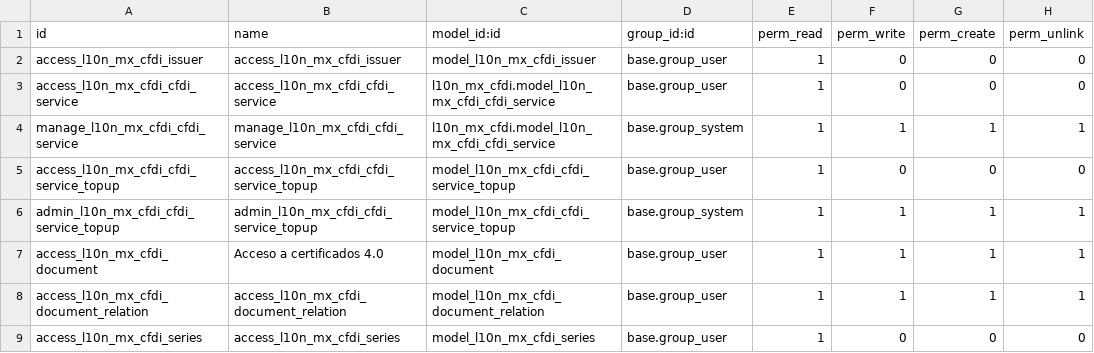
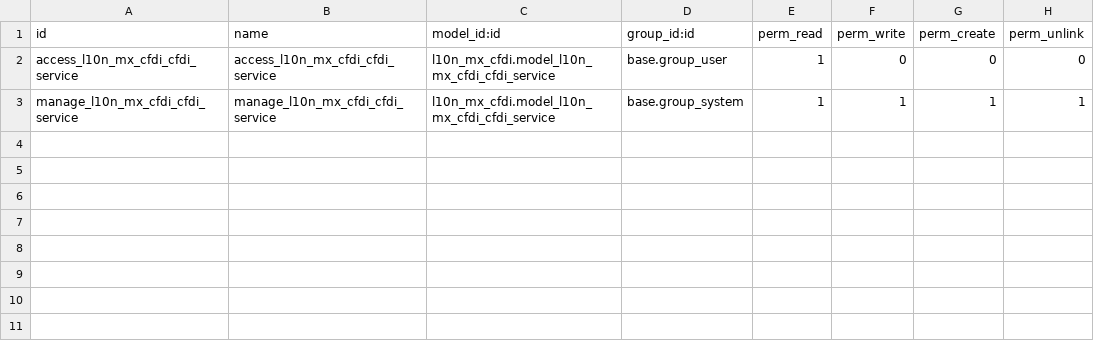
Before and after one commit to OCA/l10n-mexico, a CSV file: l10n_mx_cfdi/security/ir.model.access.csv, drawn as a sheet.

Commit message:
[ADD] CFDI service configuration and access control
- Removed top-up controls
- Moved service menu to Settings > Technical

```diff
--- a/l10n_mx_cfdi/security/ir.model.access.csv
+++ b/l10n_mx_cfdi/security/ir.model.access.csv
@@ -1,9 +1,3 @@
 id,name,model_id:id,group_id:id,perm_read,perm_write,perm_create,perm_unlink
-access_l10n_mx_cfdi_issuer,access_l10n_mx_cfdi_issuer,model_l10n_mx_cfdi_issuer,base.group_user,1,0,0,0
 access_l10n_mx_cfdi_cfdi_service,access_l10n_mx_cfdi_cfdi_service,l10n_mx_cfdi.model_l10n_mx_cfdi_cfdi_service,base.group_user,1,0,0,0
 manage_l10n_mx_cfdi_cfdi_service,manage_l10n_mx_cfdi_cfdi_service,l10n_mx_cfdi.model_l10n_mx_cfdi_cfdi_service,base.group_system,1,1,1,1
-access_l10n_mx_cfdi_cfdi_service_topup,access_l10n_mx_cfdi_cfdi_service_topup,model_l10n_mx_cfdi_cfdi_service_topup,base.group_user,1,0,0,0
-admin_l10n_mx_cfdi_cfdi_service_topup,admin_l10n_mx_cfdi_cfdi_service_topup,model_l10n_mx_cfdi_cfdi_service_topup,base.group_system,1,1,1,1
-access_l10n_mx_cfdi_document,Acceso a certificados 4.0,model_l10n_mx_cfdi_document,base.group_user,1,1,1,1
-access_l10n_mx_cfdi_document_relation,access_l10n_mx_cfdi_document_relation,model_l10n_mx_cfdi_document_relation,base.group_user,1,1,1,1
-access_l10n_mx_cfdi_series,access_l10n_mx_cfdi_series,model_l10n_mx_cfdi_series,base.group_user,1,0,0,0
```
Also changed, not shown: 6 other files.
